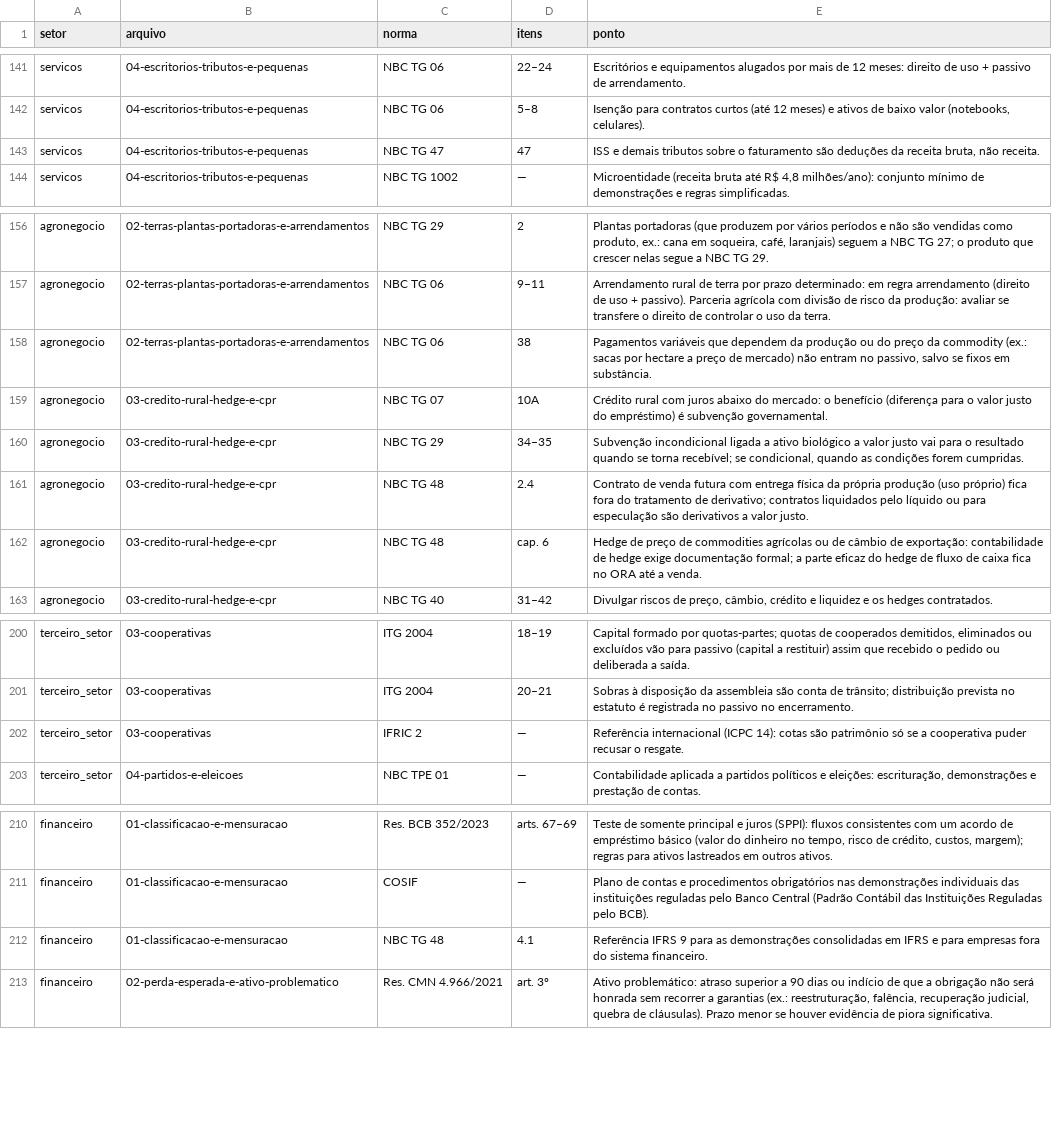
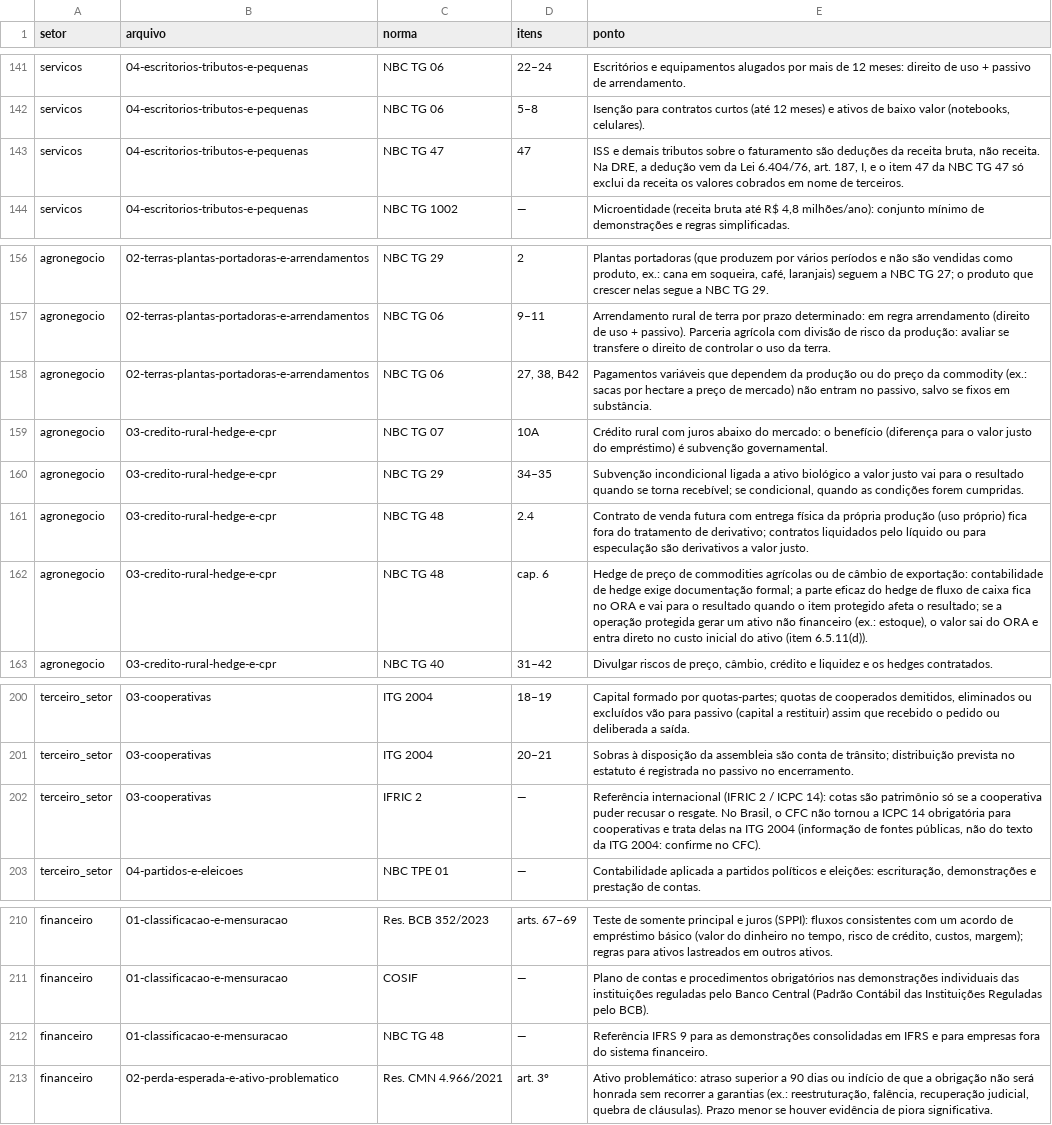
Before and after one commit to caponeygo/normas-contabeis-brasil, a CSV file: manutencao/dados/setores_pontos.csv, drawn as a sheet; only a part is shown, gaps mark what is left out.

```diff
--- a/manutencao/dados/setores_pontos.csv
+++ b/manutencao/dados/setores_pontos.csv
@@ -142,3 +142,3 @@ servicos;04-escritorios-tributos-e-pequenas;NBC TG 06;22–24;Escritórios e equ
 servicos;04-escritorios-tributos-e-pequenas;NBC TG 06;5–8;Isenção para contratos curtos (até 12 meses) e ativos de baixo valor (notebooks, celulares).
-servicos;04-escritorios-tributos-e-pequenas;NBC TG 47;47;ISS e demais tributos sobre o faturamento são deduções da receita bruta, não receita.
+servicos;04-escritorios-tributos-e-pequenas;NBC TG 47;47;ISS e demais tributos sobre o faturamento são deduções da receita bruta, não receita. Na DRE, a dedução vem da Lei 6.404/76, art. 187, I, e o item 47 da NBC TG 47 só exclui da receita os valores cobrados em nome de terceiros.
 servicos;04-escritorios-tributos-e-pequenas;NBC TG 1002;—;Microentidade (receita bruta até R$ 4,8 milhões/ano): conjunto mínimo de demonstrações e regras simplificadas.
@@ -157,3 +157,3 @@ agronegocio;02-terras-plantas-portadoras-e-arrendamentos;NBC TG 29;2;"Plantas po
 agronegocio;02-terras-plantas-portadoras-e-arrendamentos;NBC TG 06;9–11;Arrendamento rural de terra por prazo determinado: em regra arrendamento (direito de uso + passivo). Parceria agrícola com divisão de risco da produção: avaliar se transfere o direito de controlar o uso da terra.
-agronegocio;02-terras-plantas-portadoras-e-arrendamentos;NBC TG 06;38;Pagamentos variáveis que dependem da produção ou do preço da commodity (ex.: sacas por hectare a preço de mercado) não entram no passivo, salvo se fixos em substância.
+agronegocio;02-terras-plantas-portadoras-e-arrendamentos;NBC TG 06;"27, 38, B42";Pagamentos variáveis que dependem da produção ou do preço da commodity (ex.: sacas por hectare a preço de mercado) não entram no passivo, salvo se fixos em substância.
 agronegocio;03-credito-rural-hedge-e-cpr;NBC TG 07;10A;Crédito rural com juros abaixo do mercado: o benefício (diferença para o valor justo do empréstimo) é subvenção governamental.
@@ -161,3 +161,3 @@ agronegocio;03-credito-rural-hedge-e-cpr;NBC TG 29;34–35;"Subvenção incondic
 agronegocio;03-credito-rural-hedge-e-cpr;NBC TG 48;2.4;"Contrato de venda futura com entrega física da própria produção (uso próprio) fica fora do tratamento de derivativo; contratos liquidados pelo líquido ou para especulação são derivativos a valor justo."
-agronegocio;03-credito-rural-hedge-e-cpr;NBC TG 48;cap. 6;"Hedge de preço de commodities agrícolas ou de câmbio de exportação: contabilidade de hedge exige documentação formal; a parte eficaz do hedge de fluxo de caixa fica no ORA até a venda."
+agronegocio;03-credito-rural-hedge-e-cpr;NBC TG 48;cap. 6;"Hedge de preço de commodities agrícolas ou de câmbio de exportação: contabilidade de hedge exige documentação formal; a parte eficaz do hedge de fluxo de caixa fica no ORA e vai para o resultado quando o item protegido afeta o resultado; se a operação protegida gerar um ativo não financeiro (ex.: estoque), o valor sai do ORA e entra direto no custo inicial do ativo (item 6.5.11(d))."
 agronegocio;03-credito-rural-hedge-e-cpr;NBC TG 40;31–42;Divulgar riscos de preço, câmbio, crédito e liquidez e os hedges contratados.
@@ -201,3 +201,3 @@ terceiro_setor;03-cooperativas;ITG 2004;18–19;"Capital formado por quotas-part
 terceiro_setor;03-cooperativas;ITG 2004;20–21;"Sobras à disposição da assembleia são conta de trânsito; distribuição prevista no estatuto é registrada no passivo no encerramento."
-terceiro_setor;03-cooperativas;IFRIC 2;—;Referência internacional (ICPC 14): cotas são patrimônio só se a cooperativa puder recusar o resgate.
+terceiro_setor;03-cooperativas;IFRIC 2;—;Referência internacional (IFRIC 2 / ICPC 14): cotas são patrimônio só se a cooperativa puder recusar o resgate. No Brasil, o CFC não tornou a ICPC 14 obrigatória para cooperativas e trata delas na ITG 2004 (informação de fontes públicas, não do texto da ITG 2004: confirme no CFC).
 terceiro_setor;04-partidos-e-eleicoes;NBC TPE 01;—;Contabilidade aplicada a partidos políticos e eleições: escrituração, demonstrações e prestação de contas.
@@ -211,3 +211,3 @@ financeiro;01-classificacao-e-mensuracao;Res. BCB 352/2023;arts. 67–69;"Teste
 financeiro;01-classificacao-e-mensuracao;COSIF;—;Plano de contas e procedimentos obrigatórios nas demonstrações individuais das instituições reguladas pelo Banco Central (Padrão Contábil das Instituições Reguladas pelo BCB).
-financeiro;01-classificacao-e-mensuracao;NBC TG 48;4.1;Referência IFRS 9 para as demonstrações consolidadas em IFRS e para empresas fora do sistema financeiro.
+financeiro;01-classificacao-e-mensuracao;NBC TG 48;—;Referência IFRS 9 para as demonstrações consolidadas em IFRS e para empresas fora do sistema financeiro.
 financeiro;02-perda-esperada-e-ativo-problematico;Res. CMN 4.966/2021;art. 3º;Ativo problemático: atraso superior a 90 dias ou indício de que a obrigação não será honrada sem recorrer a garantias (ex.: reestruturação, falência, recuperação judicial, quebra de cláusulas). Prazo menor se houver evidência de piora significativa.
```
Also changed, not shown: 13 other files.
